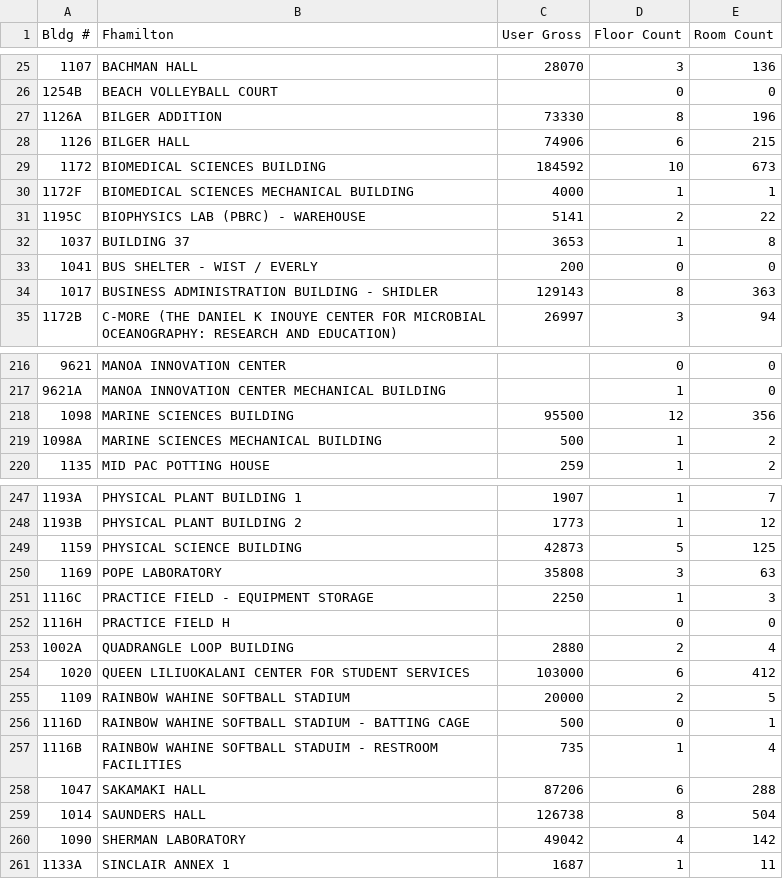
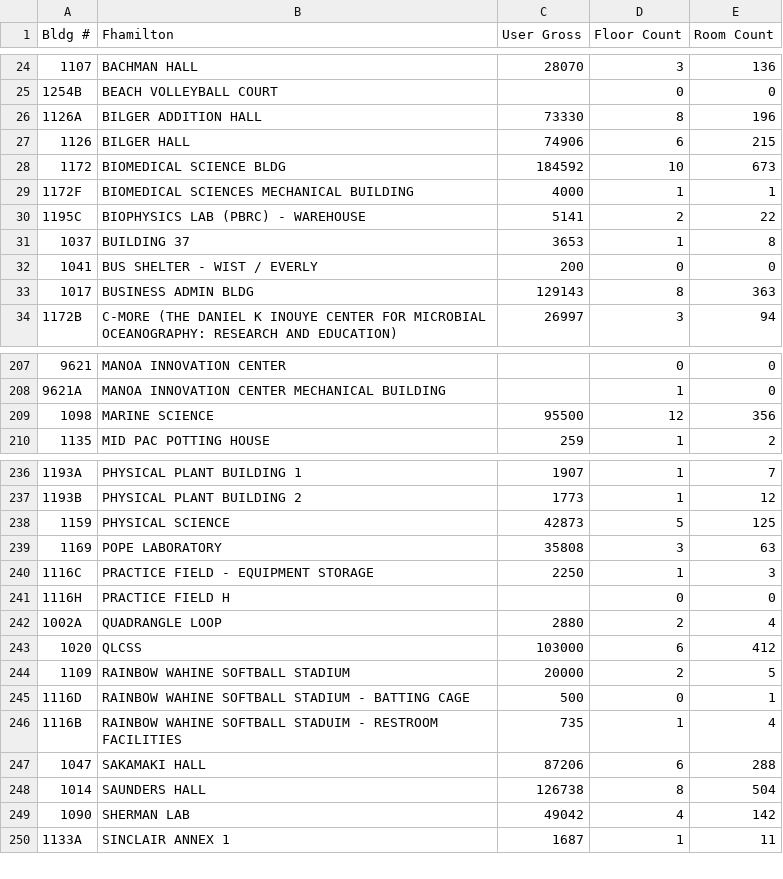
Before and after one commit to nanaikehu/Nana-Ikehu, a CSV file: app/private/files/BuildingList.csv, drawn as a sheet; only a part is shown, gaps mark what is left out; the diff covers the shown part only.

```diff
--- a/app/private/files/BuildingList.csv
+++ b/app/private/files/BuildingList.csv
@@ -26,5 +25,5 @@
 1254B,BEACH VOLLEYBALL COURT,,0,0
-1126A,BILGER ADDITION,73330,8,196
+1126A,BILGER ADDITION HALL,73330,8,196
 1126,BILGER HALL,74906,6,215
-1172,BIOMEDICAL SCIENCES BUILDING,184592,10,673
+1172,BIOMEDICAL SCIENCE BLDG,184592,10,673
 1172F,BIOMEDICAL SCIENCES MECHANICAL BUILDING,4000,1,1
@@ -33,3 +32,3 @@
 1041,BUS SHELTER - WIST / EVERLY,200,0,0
-1017,BUSINESS ADMINISTRATION BUILDING - SHIDLER,129143,8,363
+1017,BUSINESS ADMIN BLDG,129143,8,363
 1172B,C-MORE (THE DANIEL K INOUYE CENTER FOR MICROBIAL OCEANOGRAPHY: RESEARCH AND EDUCATION),26997,3,94
@@ -217,4 +208,3 @@
 9621A,MANOA INNOVATION CENTER MECHANICAL BUILDING,,1,0
-1098,MARINE SCIENCES BUILDING,95500,12,356
-1098A,MARINE SCIENCES MECHANICAL BUILDING,500,1,2
+1098,MARINE SCIENCE,95500,12,356
 1135,MID PAC POTTING HOUSE,259,1,2
@@ -248,3 +237,3 @@
 1193B,PHYSICAL PLANT BUILDING 2,1773,1,12
-1159,PHYSICAL SCIENCE BUILDING,42873,5,125
+1159,PHYSICAL SCIENCE,42873,5,125
 1169,POPE LABORATORY,35808,3,63
@@ -252,4 +241,4 @@
 1116H,PRACTICE FIELD H,,0,0
-1002A,QUADRANGLE LOOP BUILDING,2880,2,4
-1020,QUEEN LILIUOKALANI CENTER FOR STUDENT SERVICES,103000,6,412
+1002A,QUADRANGLE LOOP,2880,2,4
+1020,QLCSS,103000,6,412
 1109,RAINBOW WAHINE SOFTBALL STADIUM,20000,2,5
@@ -259,3 +248,3 @@
 1014,SAUNDERS HALL,126738,8,504
-1090,SHERMAN LABORATORY,49042,4,142
+1090,SHERMAN LAB,49042,4,142
 1133A,SINCLAIR ANNEX 1,1687,1,11
```
Also changed, not shown: 2 added rows, 14 removed rows and 18 edited cells elsewhere in this file, 5 other files.
